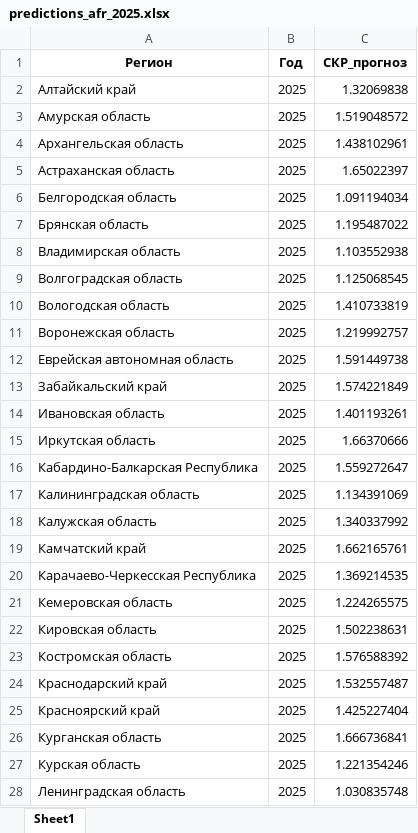
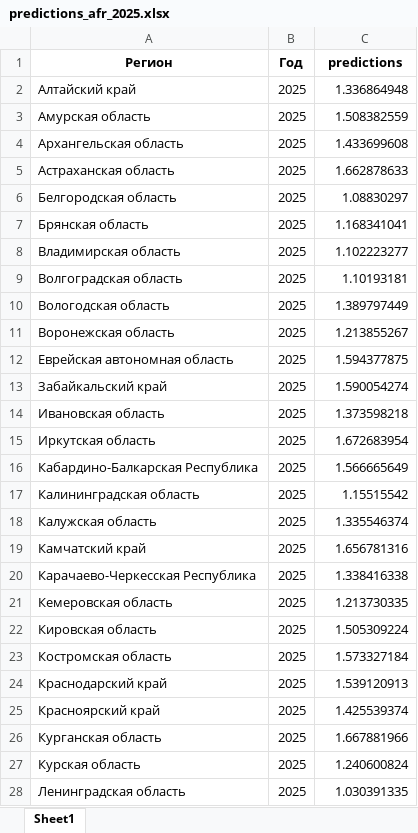
Before and after one commit to Balots/DataAndMopdels, an Excel workbook: notebooks/XGBoost/predictions_afr_2025.xlsx, sheet Sheet1, drawn as a sheet; only a part is shown; values as stored, in another font and other column widths than the file's, no borders; the diff covers the shown part only; the diff names each change by its address in the sheet, - before the commit and + after, or states it on an @@ line.

```diff
--- a/notebooks/XGBoost/predictions_afr_2025.xlsx (sheet Sheet1)
+++ b/notebooks/XGBoost/predictions_afr_2025.xlsx (sheet Sheet1)
-C1: СКР_прогноз
+C1: predictions
-C2 (predictions): 1.32069838
+C2 (predictions): 1.336864948
-C3 (predictions): 1.519048572
+C3 (predictions): 1.508382559
-C4 (predictions): 1.438102961
+C4 (predictions): 1.433699608
-C5 (predictions): 1.65022397
+C5 (predictions): 1.662878633
-C6 (predictions): 1.091194034
+C6 (predictions): 1.08830297
-C7 (predictions): 1.195487022
+C7 (predictions): 1.168341041
-C8 (predictions): 1.103552938
+C8 (predictions): 1.102223277
-C9 (predictions): 1.125068545
+C9 (predictions): 1.10193181
-C10 (predictions): 1.410733819
+C10 (predictions): 1.389797449
-C11 (predictions): 1.219992757
+C11 (predictions): 1.213855267
-C12 (predictions): 1.591449738
+C12 (predictions): 1.594377875
-C13 (predictions): 1.574221849
+C13 (predictions): 1.590054274
-C14 (predictions): 1.401193261
+C14 (predictions): 1.373598218
-C15 (predictions): 1.66370666
+C15 (predictions): 1.672683954
-C16 (predictions): 1.559272647
+C16 (predictions): 1.566665649
-C17 (predictions): 1.134391069
+C17 (predictions): 1.15515542
-C18 (predictions): 1.340337992
+C18 (predictions): 1.335546374
-C19 (predictions): 1.662165761
+C19 (predictions): 1.656781316
-C20 (predictions): 1.369214535
+C20 (predictions): 1.338416338
-C21 (predictions): 1.224265575
+C21 (predictions): 1.213730335
-C22 (predictions): 1.502238631
+C22 (predictions): 1.505309224
-C23 (predictions): 1.576588392
+C23 (predictions): 1.573327184
-C24 (predictions): 1.532557487
+C24 (predictions): 1.539120913
-C25 (predictions): 1.425227404
+C25 (predictions): 1.425539374
-C26 (predictions): 1.666736841
+C26 (predictions): 1.667881966
-C27 (predictions): 1.221354246
+C27 (predictions): 1.240600824
-C28 (predictions): 1.030835748
+C28 (predictions): 1.030391335
```
Also changed, not shown: 58 edited cells elsewhere in this sheet, notebooks/Random Forest/predictions_afr_2019.xlsx, notebooks/Random Forest/predictions_ele.xlsx, 14 other files.
